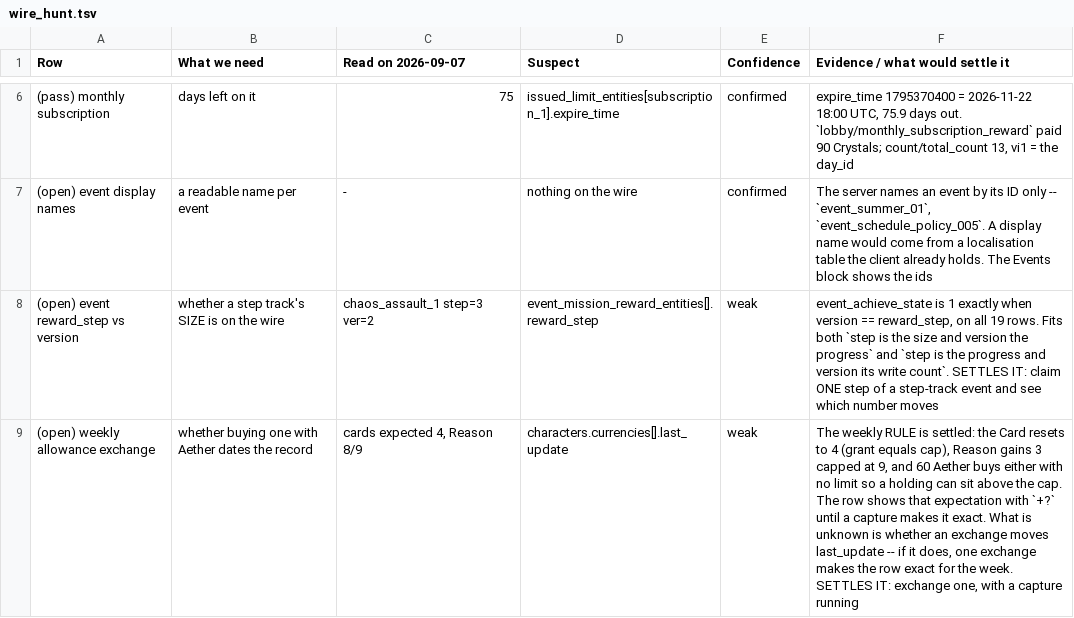
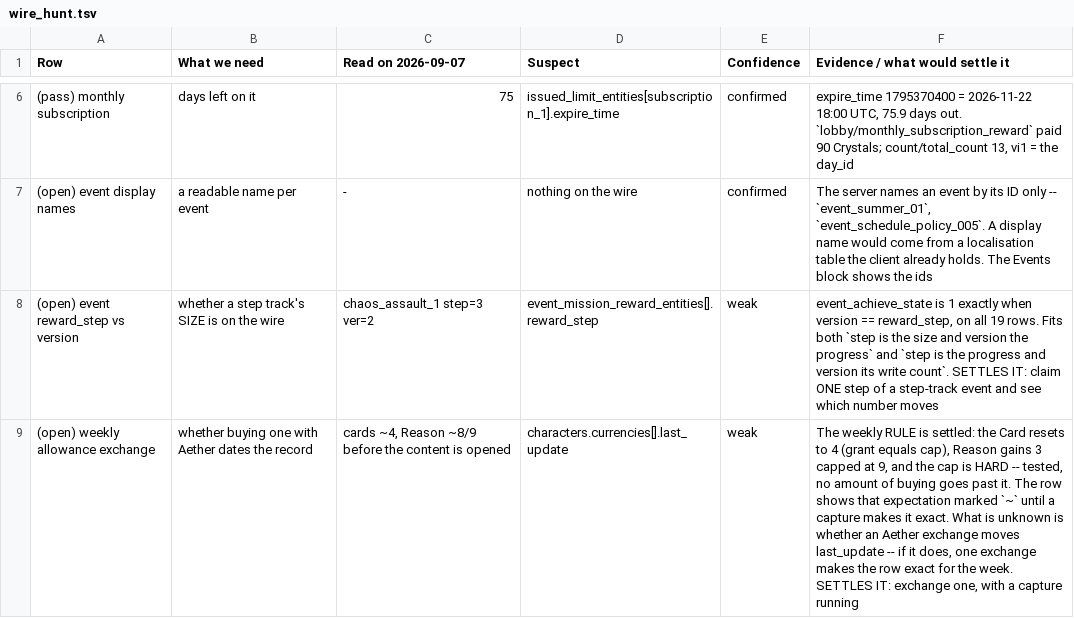
Before and after one commit to Ikkoru/Vribbels-CZN-Optimizer, a TSV file: docs/wire_hunt.tsv, drawn as a sheet; only a part is shown, gaps mark what is left out; the diff names each change by its address in the sheet, - before the commit and + after, or states it on an @@ line.

```diff
--- a/docs/wire_hunt.tsv
+++ b/docs/wire_hunt.tsv
-C9 (Read on 2026-09-07): cards expected 4, Reason 8/9
+C9 (Read on 2026-09-07): cards ~4, Reason ~8/9 before the content is opened
-F9 (Evidence / what would settle it): …9, and 60 Aether buys either with no limit so a holding can sit above the cap. The row shows that expectation with `+?` until a capture makes it exact. What is unknown is whether an exchange moves…
+F9 (Evidence / what would settle it): …9, and the cap is HARD -- tested, no amount of buying goes past it. The row shows that expectation marked `~` until a capture makes it exact. What is unknown is whether an Aether exchange moves…
```
Also changed, not shown: 5 other files.
